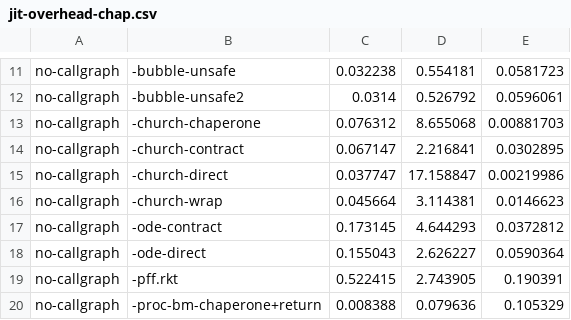
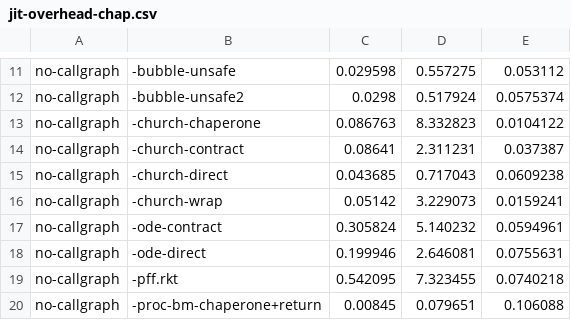
Before and after one commit to pycket/pycket-bench, a CSV file: output/jitsummaries/jit-overhead-chap.csv, drawn as a sheet; only a part is shown, gaps mark what is left out; the diff covers the shown part only; the diff names each change by its address in the sheet, - before the commit and + after, or states it on an @@ line.

```diff
--- a/output/jitsummaries/jit-overhead-chap.csv
+++ b/output/jitsummaries/jit-overhead-chap.csv
-C11: 0.032238
+C11: 0.029598
-D11: 0.554181
+D11: 0.557275
-E11: 0.0581723
+E11: 0.053112
-C12: 0.0314
+C12: 0.0298
-D12: 0.526792
+D12: 0.517924
-E12: 0.0596061
+E12: 0.0575374
-C13: 0.076312
+C13: 0.086763
-D13: 8.655068
+D13: 8.332823
-E13: 0.00881703
+E13: 0.0104122
-C14: 0.067147
+C14: 0.08641
-D14: 2.216841
+D14: 2.311231
-E14: 0.0302895
+E14: 0.037387
-C15: 0.037747
+C15: 0.043685
-D15: 17.158847
+D15: 0.717043
-E15: 0.00219986
+E15: 0.0609238
-C16: 0.045664
+C16: 0.05142
-D16: 3.114381
+D16: 3.229073
-E16: 0.0146623
+E16: 0.0159241
-C17: 0.173145
+C17: 0.305824
-D17: 4.644293
+D17: 5.140232
-E17: 0.0372812
+E17: 0.0594961
-C18: 0.155043
+C18: 0.199946
-D18: 2.626227
+D18: 2.646081
-E18: 0.0590364
+E18: 0.0755631
-C19: 0.522415
+C19: 0.542095
-D19: 2.743905
+D19: 7.323455
-E19: 0.190391
+E19: 0.0740218
-C20: 0.008388
+C20: 0.00845
-D20: 0.079636
+D20: 0.079651
-E20: 0.105329
+E20: 0.106088
```
Also changed, not shown: 120 edited cells elsewhere in this file, output/jitsummaries/jit-overhead-cross.csv, output/jitsummaries/jit-overhead-shootout.csv, 1 other file.
